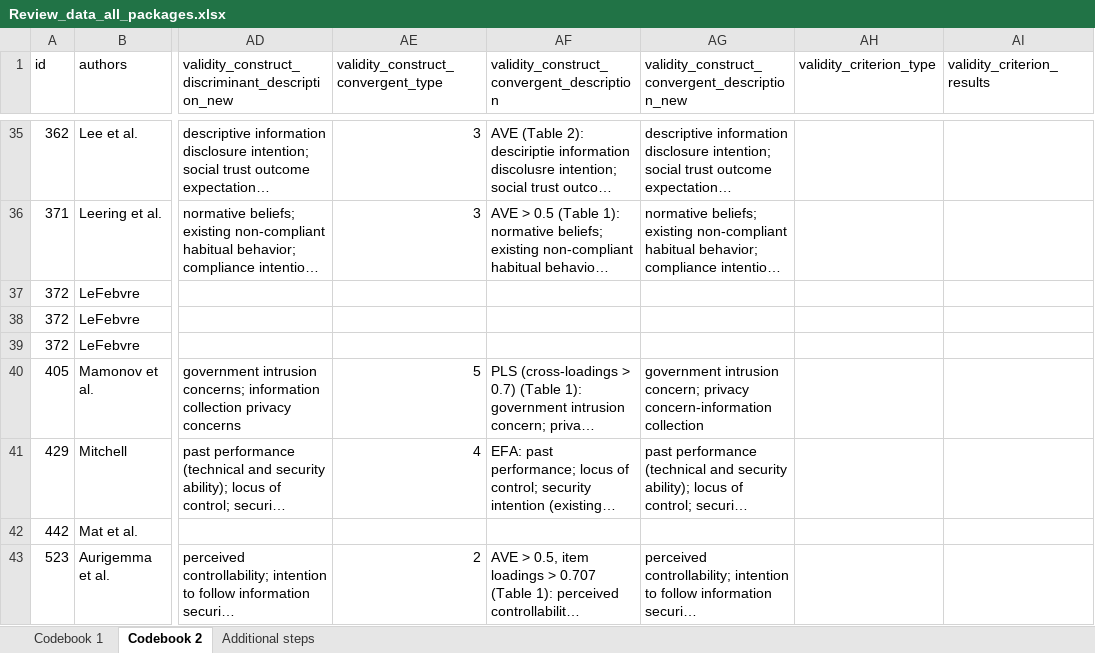
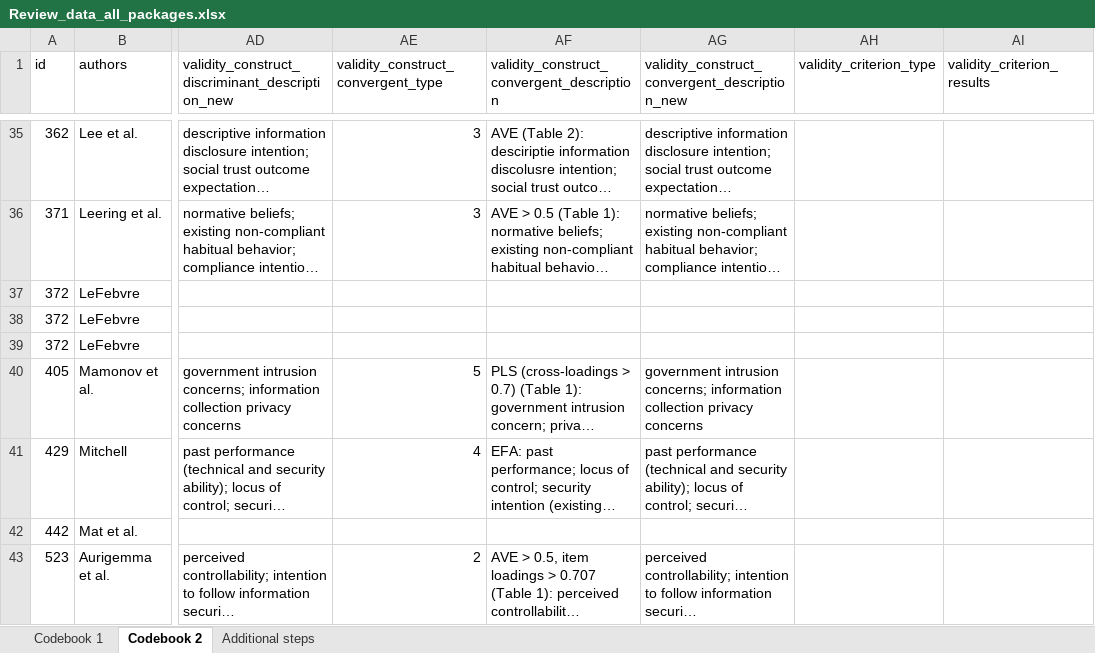
Before and after one commit to neleborgert/CSE-review, an Excel workbook: data/raw/Review_data_all_packages.xlsx, sheet Codebook 2, drawn as a sheet; only a part is shown, gaps mark what is left out; long unchanged cells end in …; values as stored, in another font and other column widths than the file's, no borders; table styles not drawn; the diff covers the shown part only; the diff names each change by its address in the sheet, - before the commit and + after, or states it on an @@ line.

```diff
--- a/data/raw/Review_data_all_packages.xlsx (sheet Codebook 2)
+++ b/data/raw/Review_data_all_packages.xlsx (sheet Codebook 2)
-AG40: government intrusion concern; privacy concern-information collection
+AG40: government intrusion concerns; information collection privacy concerns
```
Also changed, not shown: 22 edited cells elsewhere in this sheet.
